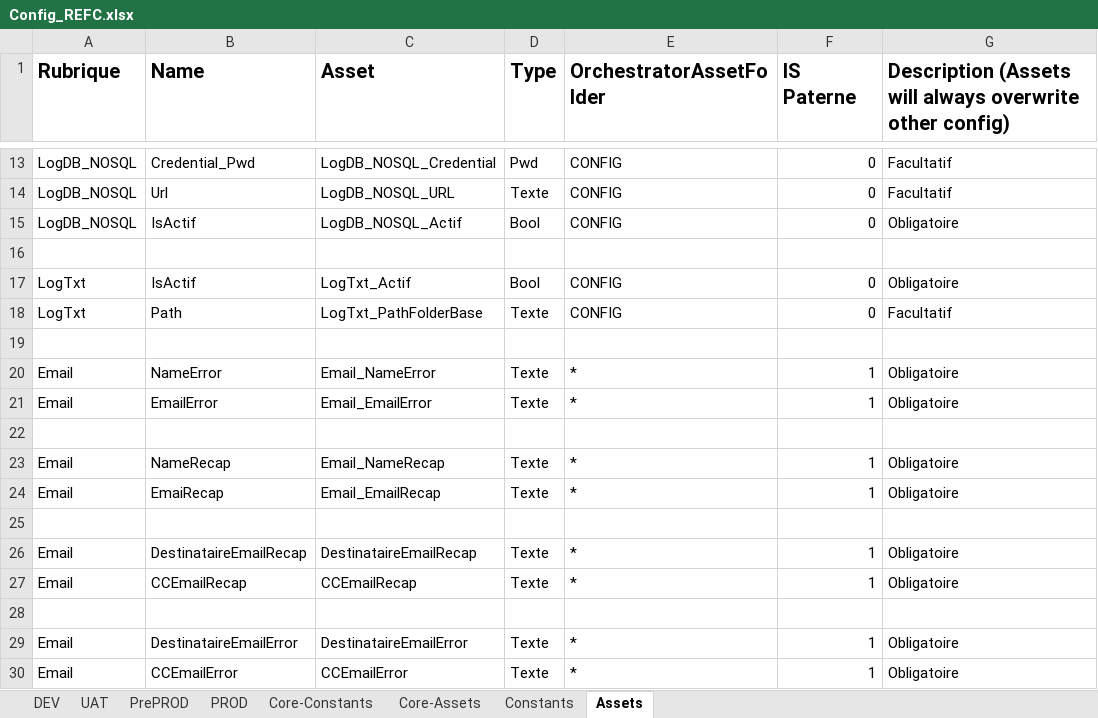
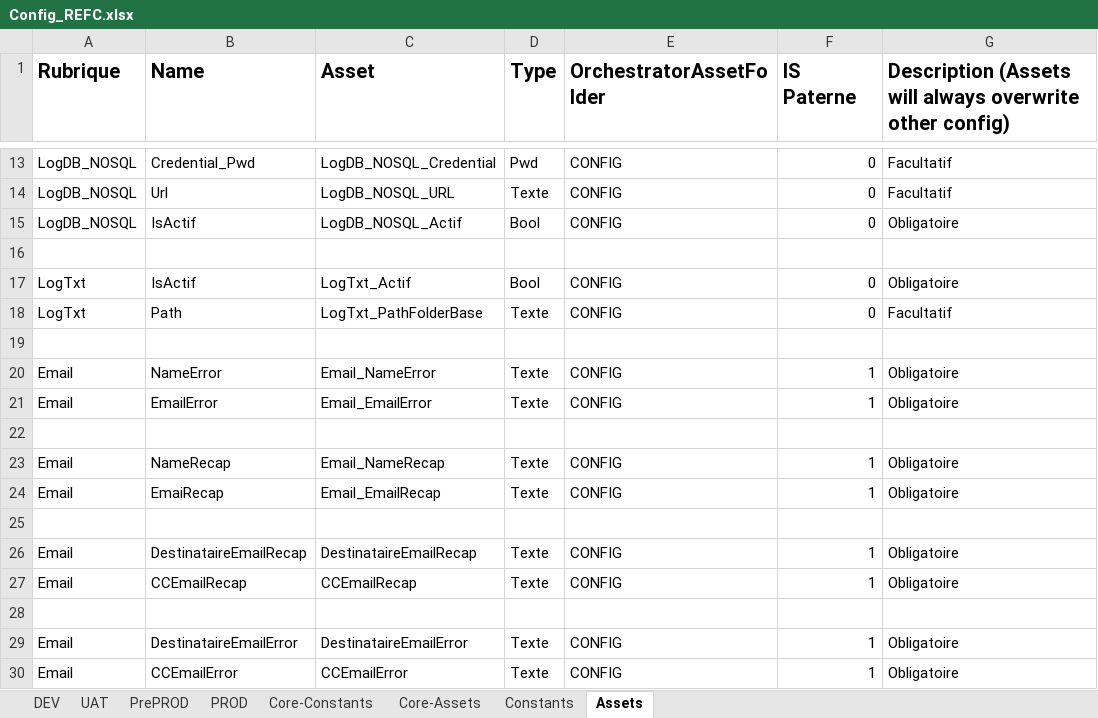
Before and after one commit to renaudfractale/RPA_Template-RHENRY, an Excel workbook: Template/Data/Config_REFC.xlsx, sheet Assets, drawn as a sheet; only a part is shown, gaps mark what is left out; values as stored, in another font and other column widths than the file's, no borders; the diff names each change by its address in the sheet, - before the commit and + after, or states it on an @@ line.

```diff
--- a/Template/Data/Config_REFC.xlsx (sheet Assets)
+++ b/Template/Data/Config_REFC.xlsx (sheet Assets)
-E20:E21 (OrchestratorAssetFolder): *
+E20:E21 (OrchestratorAssetFolder): CONFIG
-E23:E24 (OrchestratorAssetFolder): *
+E23:E24 (OrchestratorAssetFolder): CONFIG
-E26:E27 (OrchestratorAssetFolder): *
+E26:E27 (OrchestratorAssetFolder): CONFIG
-E29:E30 (OrchestratorAssetFolder): *
+E29:E30 (OrchestratorAssetFolder): CONFIG
```
Also changed, not shown: sheet Constants, sheet Core-Assets, 8 other files.
